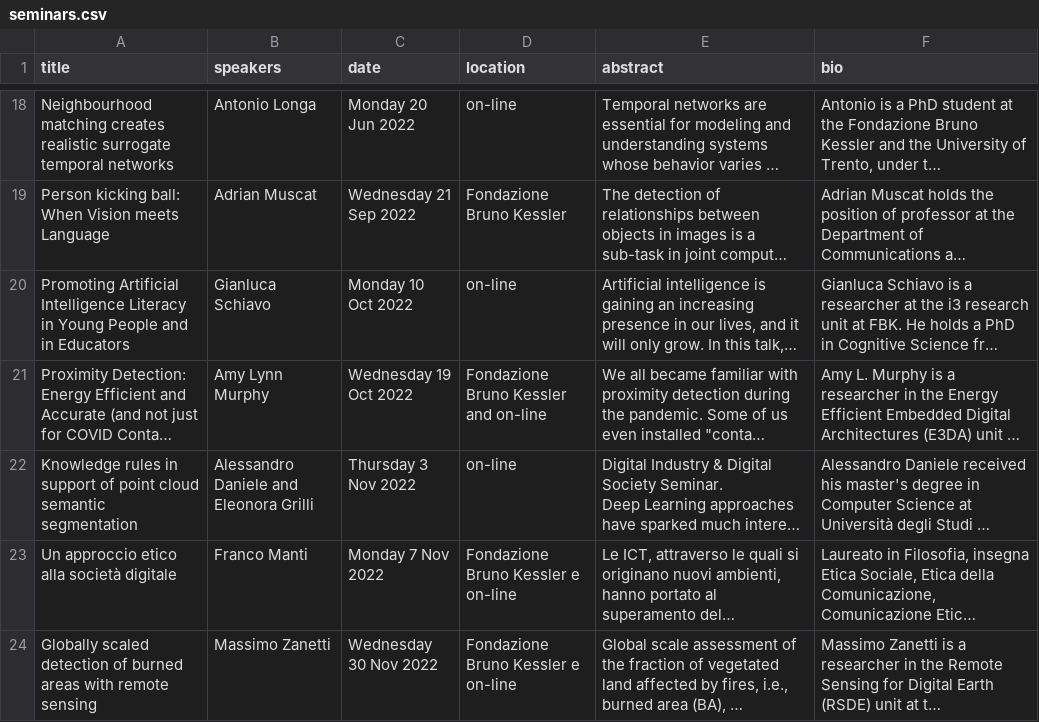
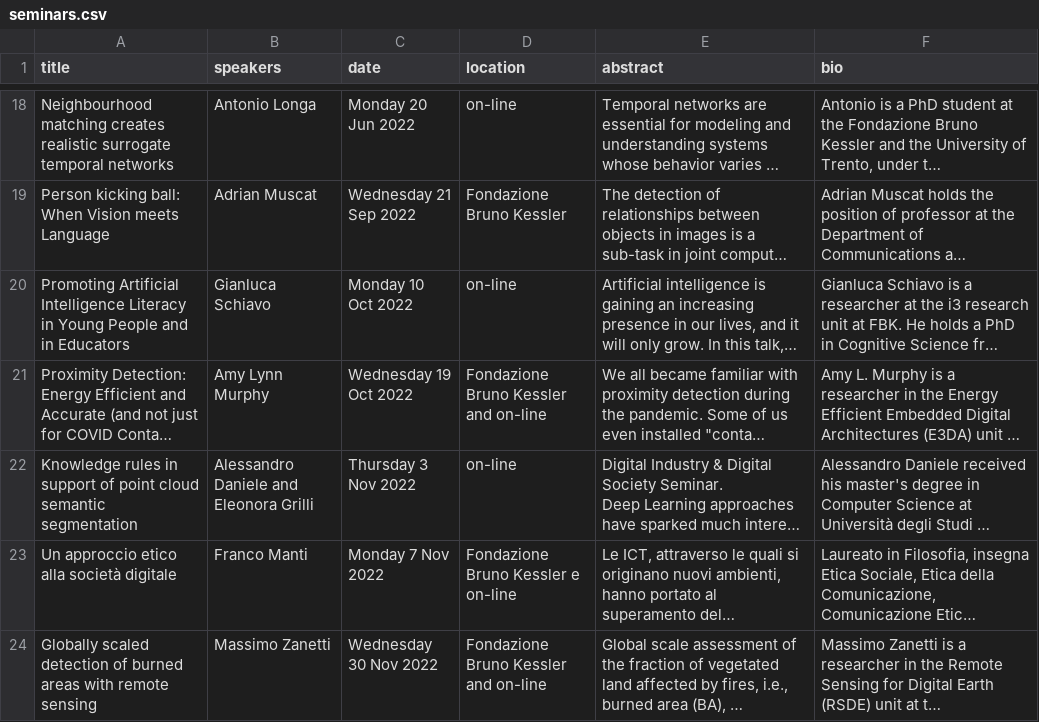
Before and after one commit to fbk-digis/web, a CSV file: docs/_data/seminars.csv, drawn as a sheet; only a part is shown, gaps mark what is left out; long unchanged cells end in …; the diff covers the shown part only; the diff names each change by its address in the sheet, - before the commit and + after, or states it on an @@ line.

```diff
--- a/docs/_data/seminars.csv
+++ b/docs/_data/seminars.csv
-D24 (location): Fondazione Bruno Kessler e on-line
+D24 (location): Fondazione Bruno Kessler and on-line
```
Also changed, not shown: 1 added row elsewhere in this file.
